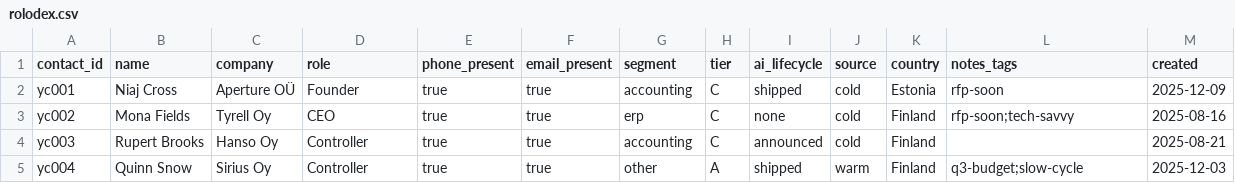
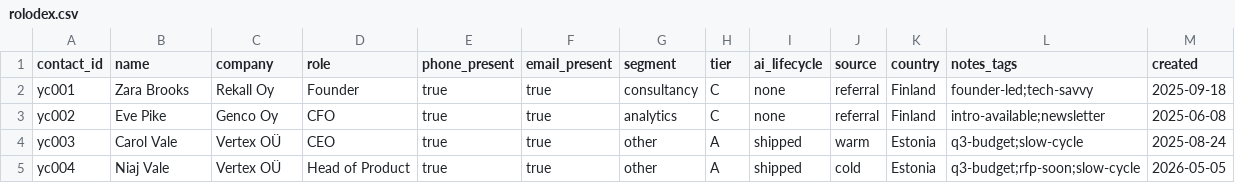
Before and after one commit to AitoDotAI/aito-company-ai, a CSV file: data/seed_tiny/rolodex.csv, drawn as a sheet; only a part is shown; the diff covers the shown part only.

```diff
--- a/data/seed_tiny/rolodex.csv
+++ b/data/seed_tiny/rolodex.csv
@@ -1,5 +1,5 @@
 contact_id,name,company,role,phone_present,email_present,segment,tier,ai_lifecycle,source,country,notes_tags,created
-yc001,Niaj Cross,Aperture OÜ,Founder,true,true,accounting,C,shipped,cold,Estonia,rfp-soon,2025-12-09
-yc002,Mona Fields,Tyrell Oy,CEO,true,true,erp,C,none,cold,Finland,rfp-soon;tech-savvy,2025-08-16
-yc003,Rupert Brooks,Hanso Oy,Controller,true,true,accounting,C,announced,cold,Finland,,2025-08-21
-yc004,Quinn Snow,Sirius Oy,Controller,true,true,other,A,shipped,warm,Finland,q3-budget;slow-cycle,2025-12-03
+yc001,Zara Brooks,Rekall Oy,Founder,true,true,consultancy,C,none,referral,Finland,founder-led;tech-savvy,2025-09-18
+yc002,Eve Pike,Genco Oy,CFO,true,true,analytics,C,none,referral,Finland,intro-available;newsletter,2025-06-08
+yc003,Carol Vale,Vertex OÜ,CEO,true,true,other,A,shipped,warm,Estonia,q3-budget;slow-cycle,2025-08-24
+yc004,Niaj Vale,Vertex OÜ,Head of Product,true,true,other,A,shipped,cold,Estonia,q3-budget;rfp-soon;slow-cycle,2026-05-05
```
Also changed, not shown: 50 edited cells elsewhere in this file, data/seed/experiments.csv, data/seed/rolodex.csv, 20 other files.
